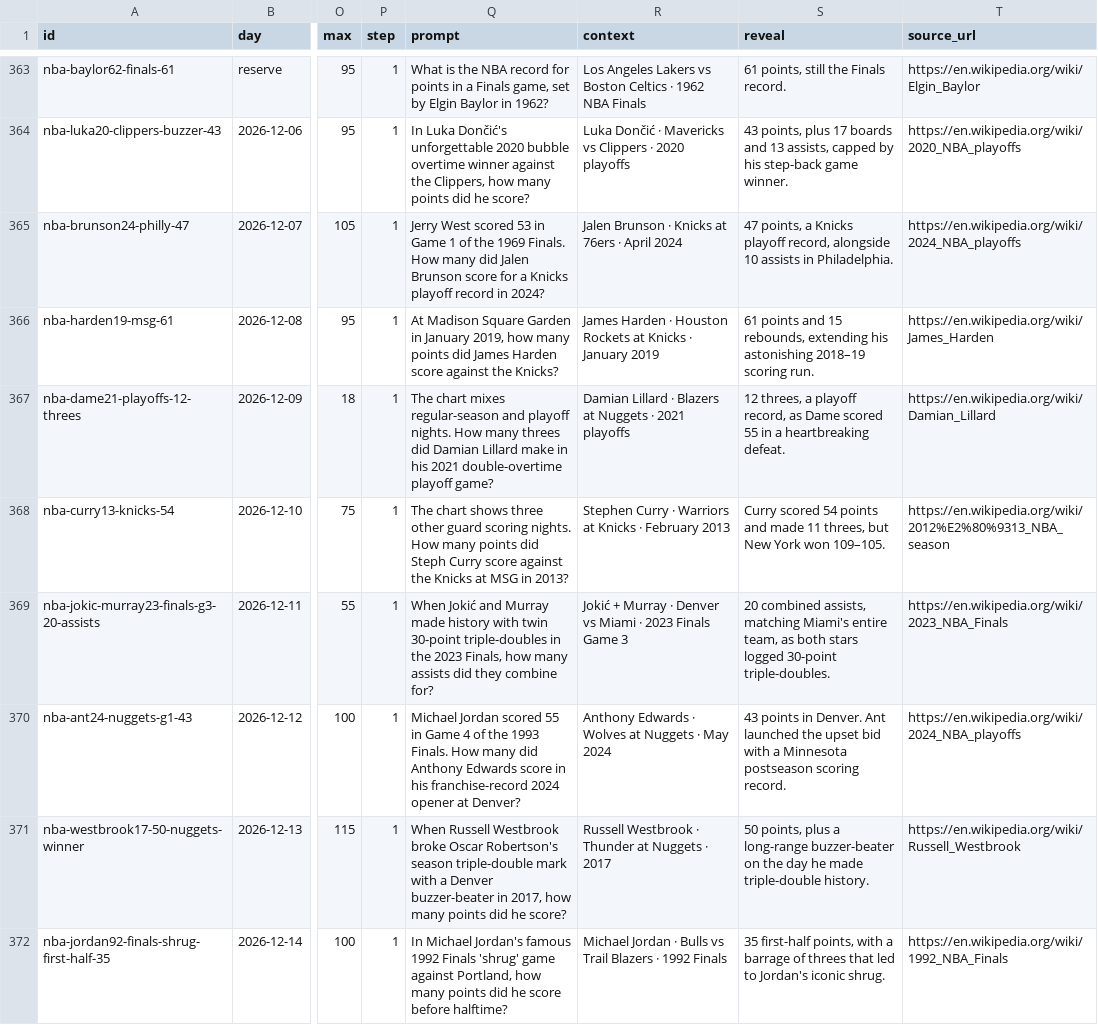
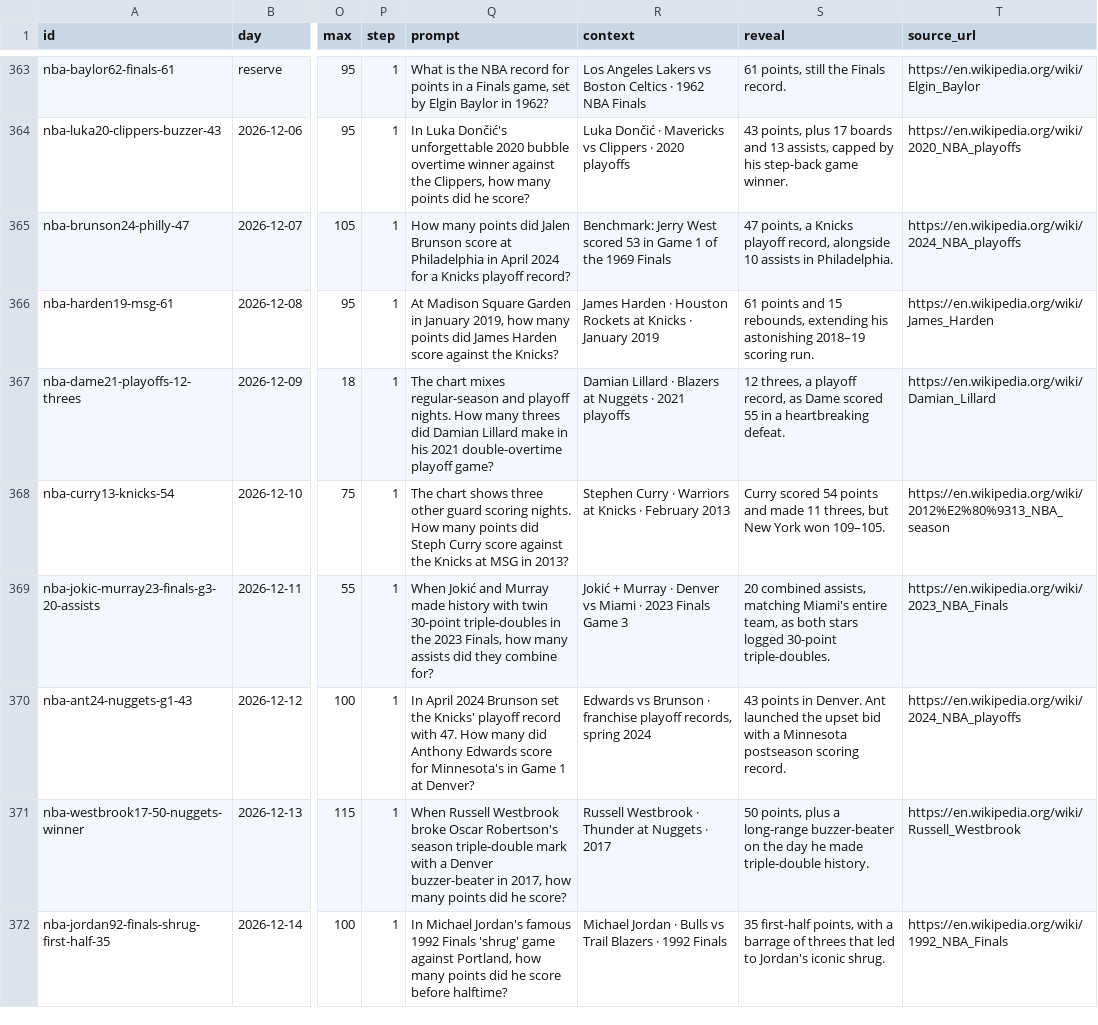
Before and after one commit to Atiyk/Stat-Window, a CSV file: docs/nba/questions.csv, drawn as a sheet; only a part is shown, gaps mark what is left out; the diff covers the shown part only; the diff names each change by its address in the sheet, - before the commit and + after, or states it on an @@ line.

```diff
--- a/docs/nba/questions.csv
+++ b/docs/nba/questions.csv
-Q365 (prompt): Jerry West scored 53 in Game 1 of the 1969 Finals. How many did Jalen Brunson score for a Knicks playoff record in 2024?
+Q365 (prompt): How many points did Jalen Brunson score at Philadelphia in April 2024 for a Knicks playoff record?
-R365 (context): Jalen Brunson · Knicks at 76ers · April 2024
+R365 (context): Benchmark: Jerry West scored 53 in Game 1 of the 1969 Finals
-Q370 (prompt): Michael Jordan scored 55 in Game 4 of the 1993 Finals. How many did Anthony Edwards score in his franchise-record 2024 opener at Denver?
+Q370 (prompt): In April 2024 Brunson set the Knicks' playoff record with 47. How many did Anthony Edwards score for Minnesota's in Game 1 at Denver?
-R370 (context): Anthony Edwards · Wolves at Nuggets · May 2024
+R370 (context): Edwards vs Brunson · franchise playoff records, spring 2024
```
Also changed, not shown: 65 edited cells elsewhere in this file, 38 other files.
